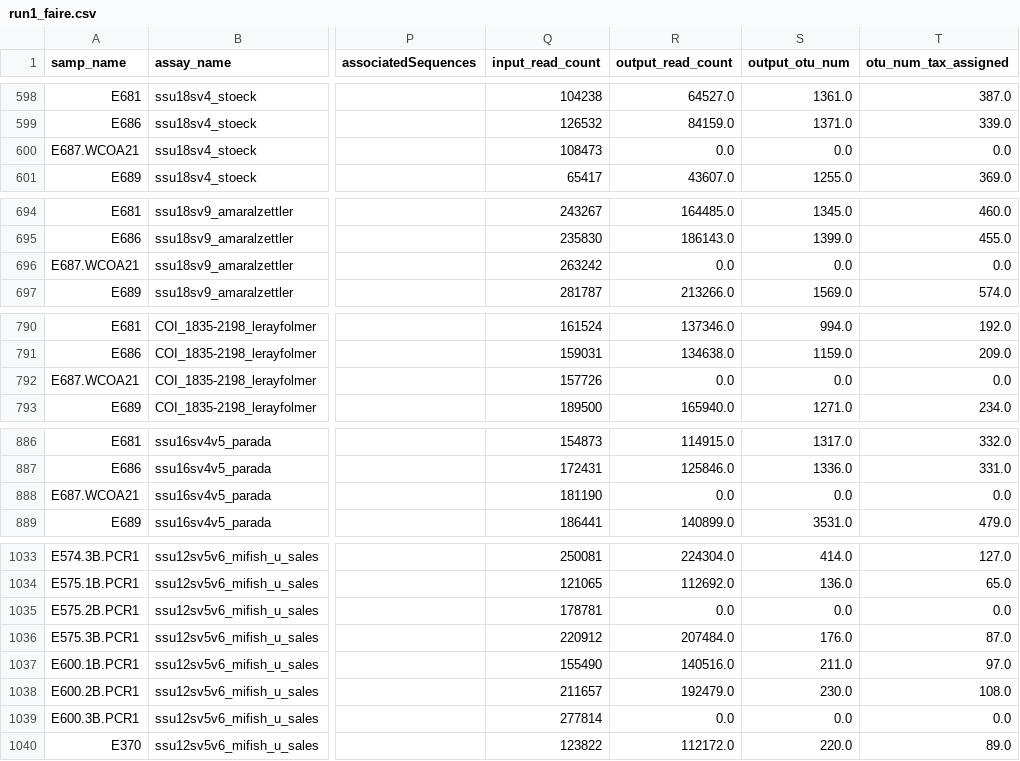
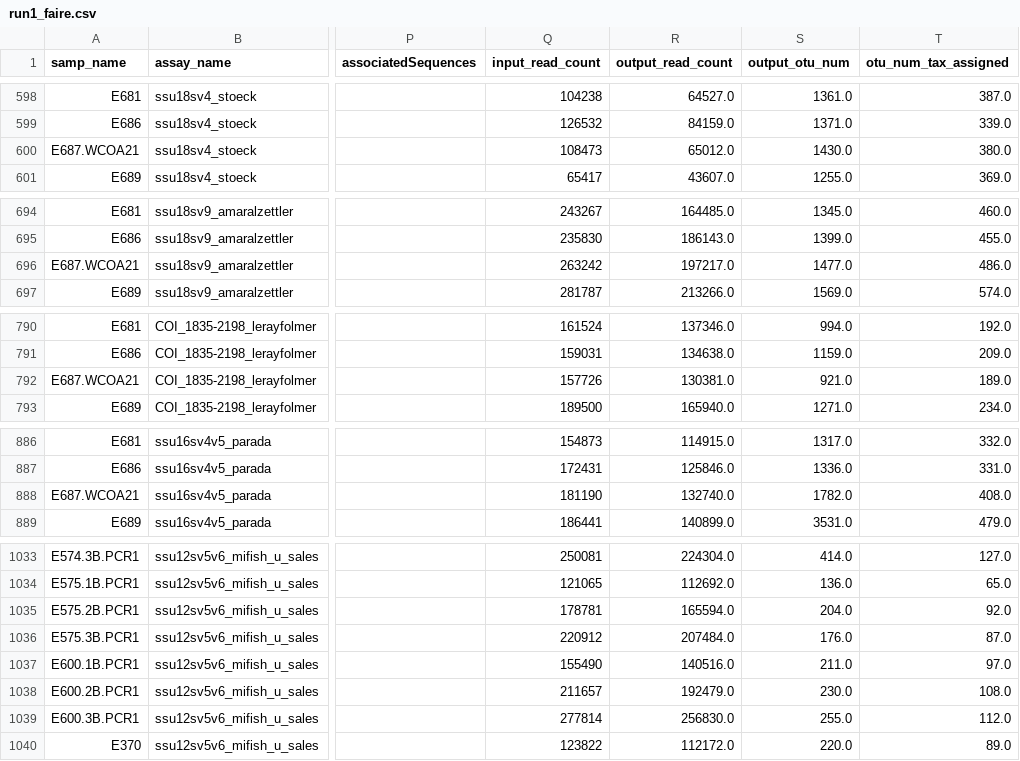
Before and after one commit to NOAA-PMEL/FAIRe-Mapping, a CSV file: runs/run1/data/run1_faire.csv, drawn as a sheet; only a part is shown, gaps mark what is left out; the diff names each change by its address in the sheet, - before the commit and + after, or states it on an @@ line.

```diff
--- a/runs/run1/data/run1_faire.csv
+++ b/runs/run1/data/run1_faire.csv
-R600 (output_read_count): 0.0
+R600 (output_read_count): 65012.0
-S600 (output_otu_num): 0.0
+S600 (output_otu_num): 1430.0
-T600 (otu_num_tax_assigned): 0.0
+T600 (otu_num_tax_assigned): 380.0
-R696 (output_read_count): 0.0
+R696 (output_read_count): 197217.0
-S696 (output_otu_num): 0.0
+S696 (output_otu_num): 1477.0
-T696 (otu_num_tax_assigned): 0.0
+T696 (otu_num_tax_assigned): 486.0
-R792 (output_read_count): 0.0
+R792 (output_read_count): 130381.0
-S792 (output_otu_num): 0.0
+S792 (output_otu_num): 921.0
-T792 (otu_num_tax_assigned): 0.0
+T792 (otu_num_tax_assigned): 189.0
-R888 (output_read_count): 0.0
+R888 (output_read_count): 132740.0
-S888 (output_otu_num): 0.0
+S888 (output_otu_num): 1782.0
-T888 (otu_num_tax_assigned): 0.0
+T888 (otu_num_tax_assigned): 408.0
-R1035 (output_read_count): 0.0
+R1035 (output_read_count): 165594.0
-S1035 (output_otu_num): 0.0
+S1035 (output_otu_num): 204.0
-T1035 (otu_num_tax_assigned): 0.0
+T1035 (otu_num_tax_assigned): 92.0
-R1039 (output_read_count): 0.0
+R1039 (output_read_count): 256830.0
-S1039 (output_otu_num): 0.0
+S1039 (output_otu_num): 255.0
-T1039 (otu_num_tax_assigned): 0.0
+T1039 (otu_num_tax_assigned): 112.0
```
Also changed, not shown: 8 other files.
